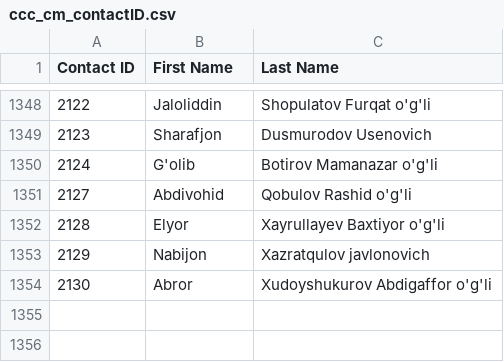
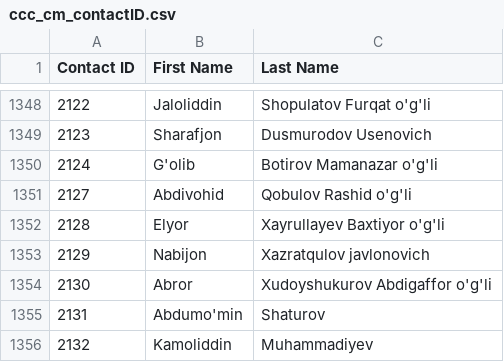
Before and after one commit to isTeamoor/mData, a CSV file: app/database/csv/ccc_cm_contactID.csv, drawn as a sheet; only a part is shown, gaps mark what is left out.

```diff
--- a/app/database/csv/ccc_cm_contactID.csv
+++ b/app/database/csv/ccc_cm_contactID.csv
@@ -1354 +1354,3 @@
 2130,Abror,Xudoyshukurov Abdigaffor o'g'li
+2131,Abdumo'min,Shaturov
+2132,Kamoliddin,Muhammadiyev
```
Also changed, not shown: app/database/csv/ccc_cm_uom.csv, app/database/csv/ccc_sp_customFields.csv, 17 other files.
